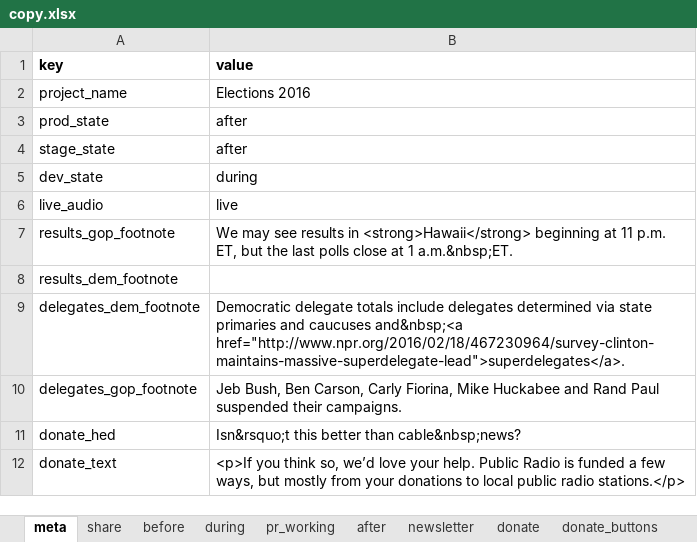
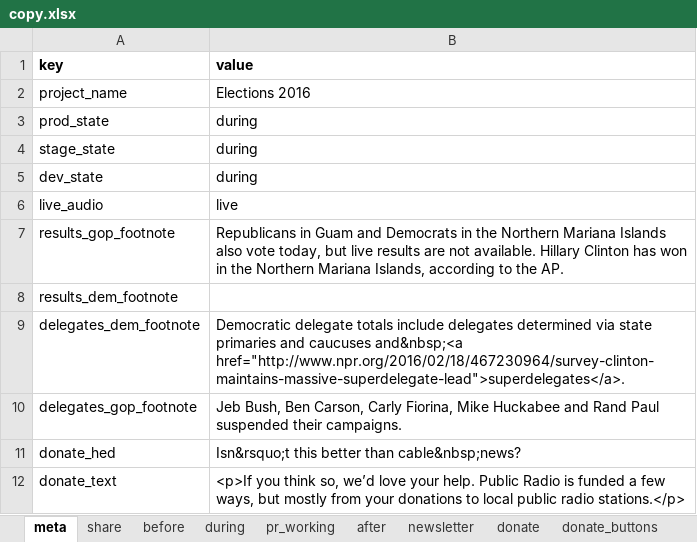
Before and after one commit to nprapps/elections16, an Excel workbook: data/copy.xlsx, sheet meta, drawn as a sheet; values as stored, in another font and other column widths than the file's, no borders; charts and pictures not drawn; the diff names each change by its address in the sheet, - before the commit and + after, or states it on an @@ line.

Commit message:
feed new live audio card from gdoc

```diff
--- a/data/copy.xlsx (sheet meta)
+++ b/data/copy.xlsx (sheet meta)
-B3:B4 (value): after
+B3:B4 (value): during
-B7 (value): We may see results in <strong>Hawaii</strong> beginning at 11 p.m. ET, but the last polls close at 1 a.m.&nbsp;ET.
+B7 (value): Republicans in Guam and Democrats in the Northern Mariana Islands also vote today, but live results are not available. Hillary Clinton has won in the Northern Mariana Islands, according to the AP.
```
Also changed, not shown: sheet after, sheet during, formulas that keep their value, charts or pictures, data/calendar.xlsx, 4 other files.
